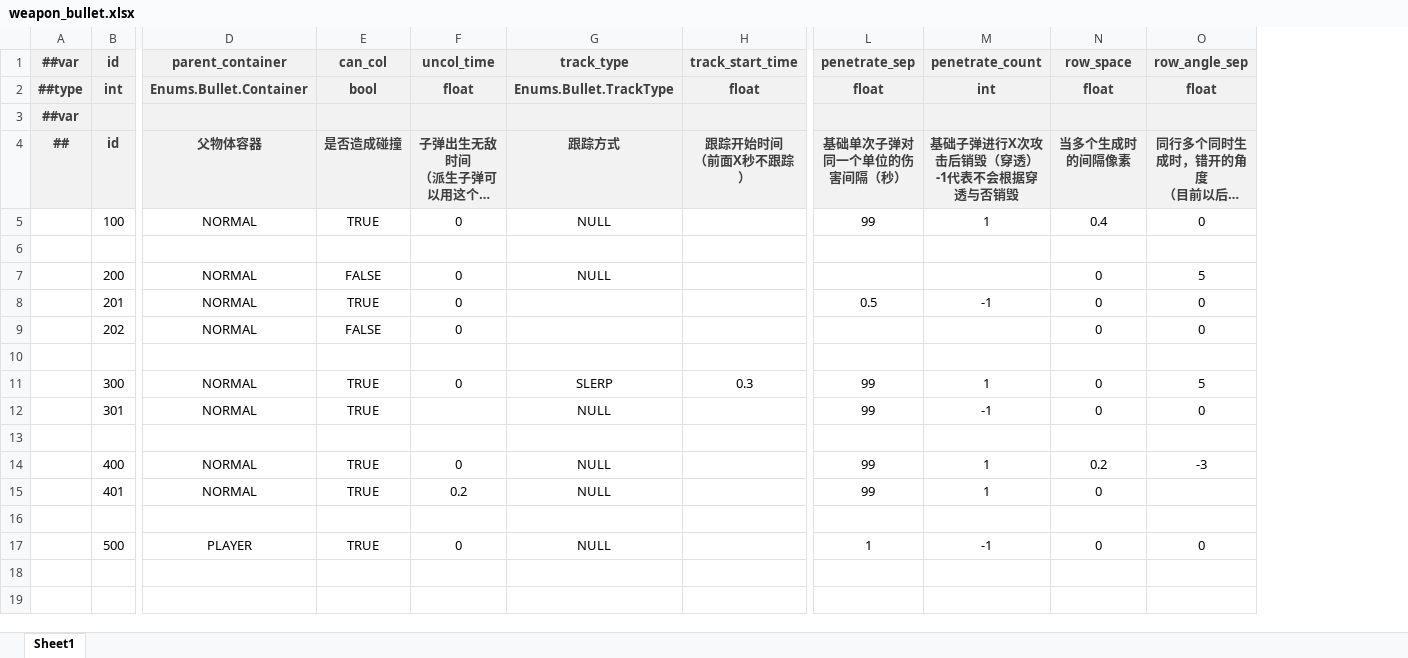
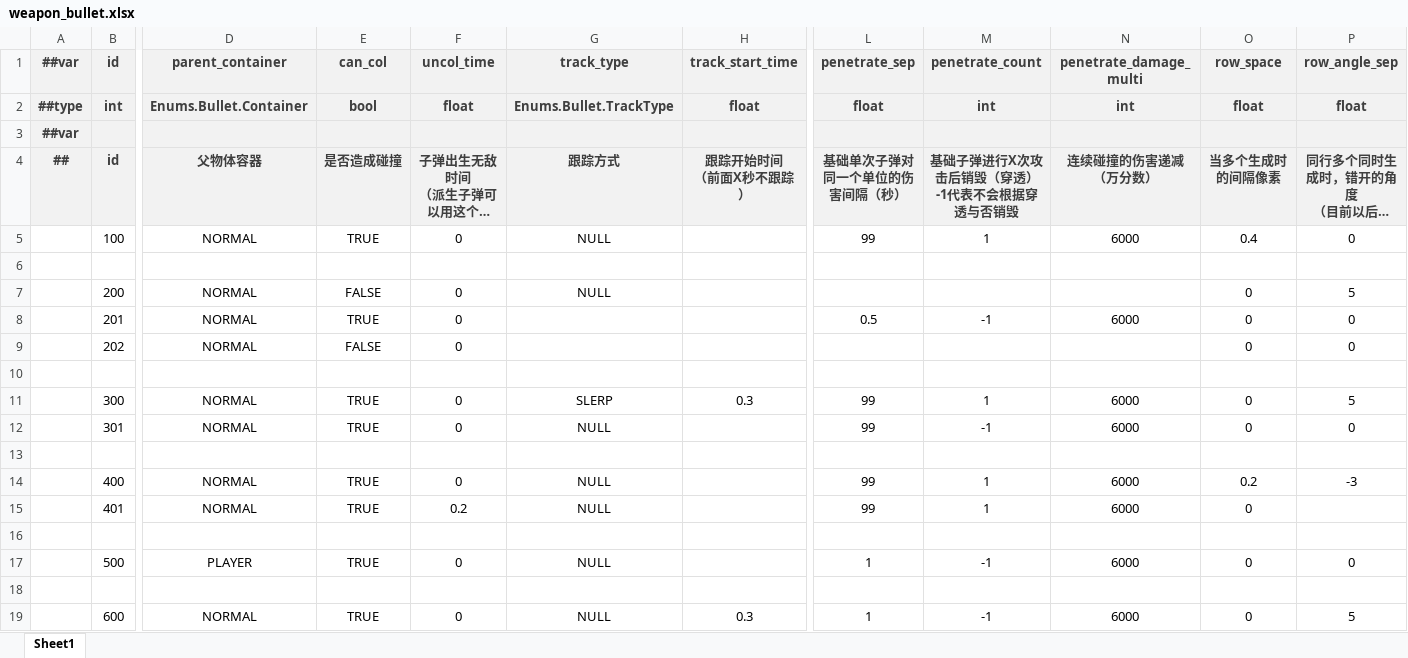
Before and after one commit to BroochWu/ZiStar, an Excel workbook: _ConfigExcels/Datas/weapon_bullet.xlsx, sheet Sheet1, drawn as a sheet; only a part is shown, gaps mark what is left out; long unchanged cells end in …; values as stored, in another font and other column widths than the file's, no borders; rows hold the shown columns only; ↵ is a line break in a cell; the diff names each change by its address in the sheet, - before the commit and + after, or states it on an @@ line.

```diff
--- a/_ConfigExcels/Datas/weapon_bullet.xlsx (sheet Sheet1)
+++ b/_ConfigExcels/Datas/weapon_bullet.xlsx (sheet Sheet1)
+column N (penetrate_damage_multi), rows 2-17: int |  | 连续碰撞的伤害递减 ↵ （万分数） | 6000 |  |  | 6000 |  |  | 6000 | 6000 |  | 6000 | 6000 |  | 6000
-F12 (uncol_time): (empty)
+F12 (uncol_time): 0
+row 18: (empty)
+row 19:  | 600 | NORMAL | TRUE | 0 | NULL | 0.3 | 1 | -1 | 6000 | 0 | 5
```
Also changed, not shown: _ConfigExcels/Datas/weapon.xlsx, 6 other files.
